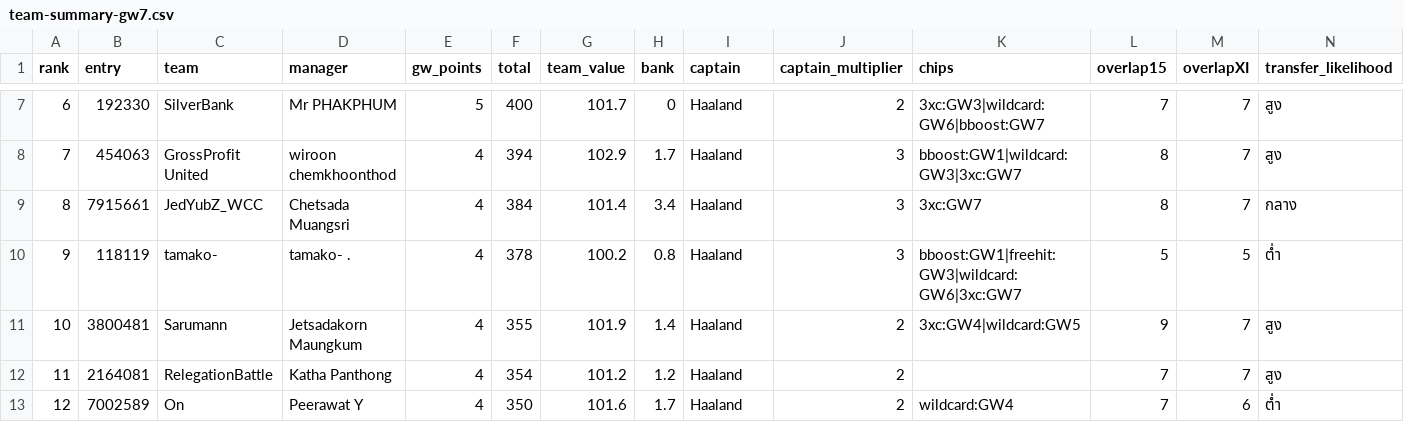
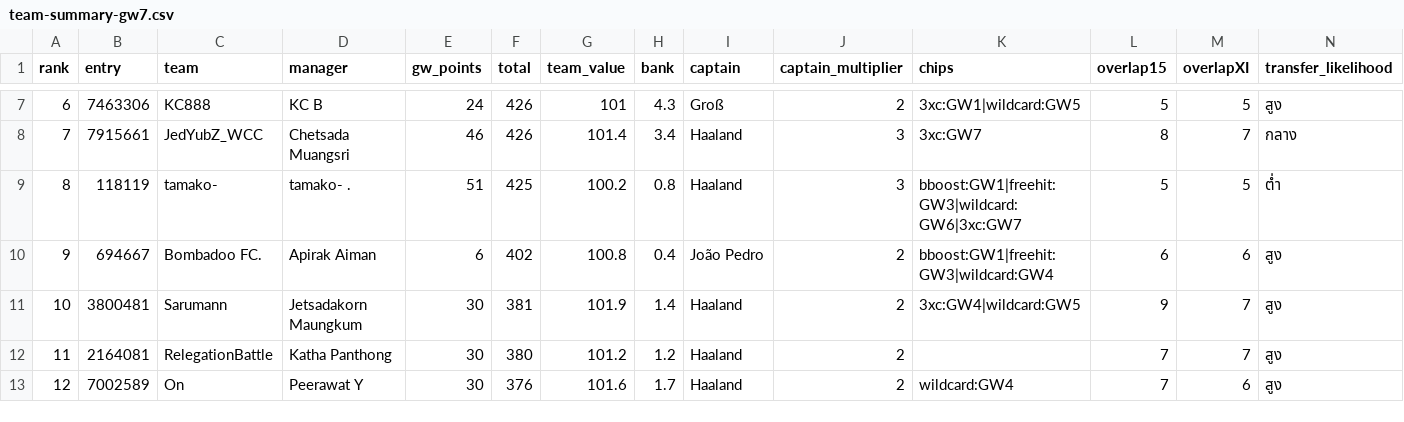
Before and after one commit to kanitnany-cloud/GPTxMe, a CSV file: mini-league/team-summary-gw7.csv, drawn as a sheet; only a part is shown, gaps mark what is left out; the diff covers the shown part only.

```diff
--- a/mini-league/team-summary-gw7.csv
+++ b/mini-league/team-summary-gw7.csv
@@ -7,7 +7,7 @@ rank,entry,team,manager,gw_points,total,team_value,bank,captain,captain_multipli
-6,192330,SilverBank,Mr PHAKPHUM,5,400,101.7,0,Haaland,2,3xc:GW3|wildcard:GW6|bboost:GW7,7,7,สูง
-7,454063,GrossProfit United,wiroon chemkhoonthod,4,394,102.9,1.7,Haaland,3,bboost:GW1|wildcard:GW3|3xc:GW7,8,7,สูง
-8,7915661,JedYubZ_WCC,Chetsada Muangsri,4,384,101.4,3.4,Haaland,3,3xc:GW7,8,7,กลาง
-9,118119,tamako-,tamako- .,4,378,100.2,0.8,Haaland,3,bboost:GW1|freehit:GW3|wildcard:GW6|3xc:GW7,5,5,ต่ำ
-10,3800481,Sarumann,Jetsadakorn Maungkum,4,355,101.9,1.4,Haaland,2,3xc:GW4|wildcard:GW5,9,7,สูง
-11,2164081,RelegationBattle,Katha Panthong,4,354,101.2,1.2,Haaland,2,,7,7,สูง
-12,7002589,On,Peerawat Y,4,350,101.6,1.7,Haaland,2,wildcard:GW4,7,6,ต่ำ
+6,7463306,KC888,KC B,24,426,101,4.3,Groß,2,3xc:GW1|wildcard:GW5,5,5,สูง
+7,7915661,JedYubZ_WCC,Chetsada Muangsri,46,426,101.4,3.4,Haaland,3,3xc:GW7,8,7,กลาง
+8,118119,tamako-,tamako- .,51,425,100.2,0.8,Haaland,3,bboost:GW1|freehit:GW3|wildcard:GW6|3xc:GW7,5,5,ต่ำ
+9,694667,Bombadoo FC.,Apirak Aiman,6,402,100.8,0.4,João Pedro,2,bboost:GW1|freehit:GW3|wildcard:GW4,6,6,สูง
+10,3800481,Sarumann,Jetsadakorn Maungkum,30,381,101.9,1.4,Haaland,2,3xc:GW4|wildcard:GW5,9,7,สูง
+11,2164081,RelegationBattle,Katha Panthong,30,380,101.2,1.2,Haaland,2,,7,7,สูง
+12,7002589,On,Peerawat Y,30,376,101.6,1.7,Haaland,2,wildcard:GW4,7,6,สูง
```
Also changed, not shown: 43 edited cells elsewhere in this file, mini-league/player-template-gw7.csv, 3 other files.
